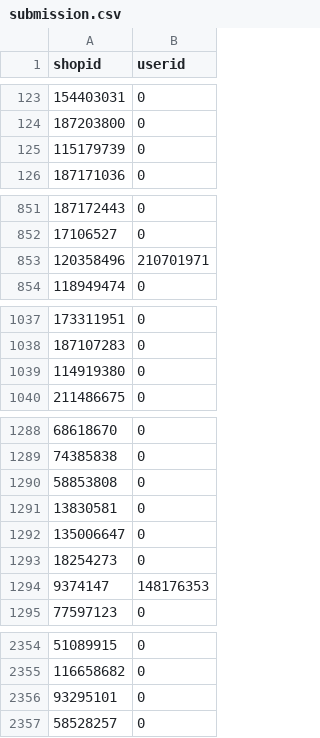
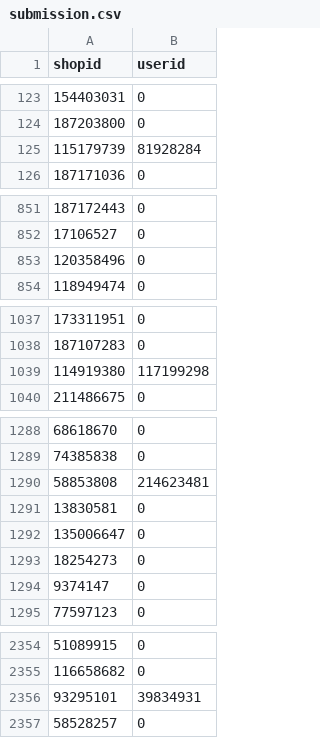
Before and after one commit to helmiriawan/code-league-order-brushing, a CSV file: submission.csv, drawn as a sheet; only a part is shown, gaps mark what is left out; the diff covers the shown part only.

```diff
--- a/submission.csv
+++ b/submission.csv
@@ -124,3 +124,3 @@ shopid,userid
 187203800,0
-115179739,0
+115179739,81928284
 187171036,0
@@ -852,3 +852,3 @@ shopid,userid
 17106527,0
-120358496,210701971
+120358496,0
 118949474,0
@@ -1038,3 +1038,3 @@ shopid,userid
 187107283,0
-114919380,0
+114919380,117199298
 211486675,0
@@ -1289,3 +1289,3 @@ shopid,userid
 74385838,0
-58853808,0
+58853808,214623481
 13830581,0
@@ -1293,3 +1293,3 @@ shopid,userid
 18254273,0
-9374147,148176353
+9374147,0
 77597123,0
@@ -2355,3 +2355,3 @@ shopid,userid
 116658682,0
-93295101,0
+93295101,39834931
 58528257,0
```
Also changed, not shown: 31 edited cells elsewhere in this file, 1 other file.
